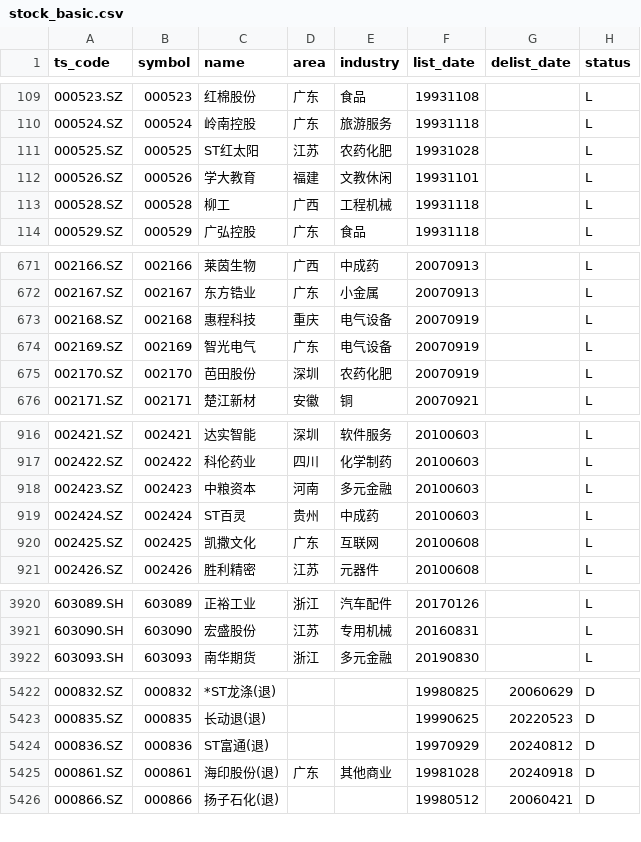
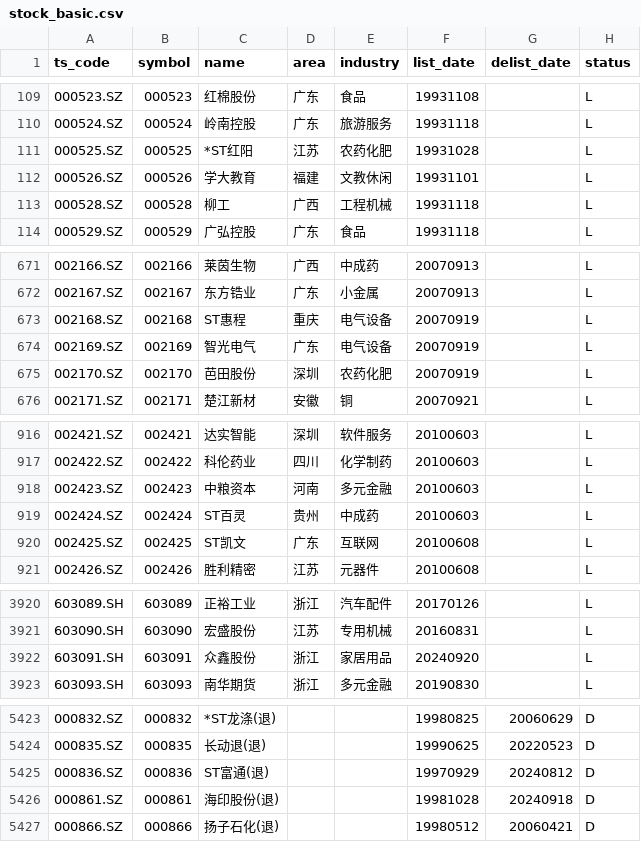
Before and after one commit to AFAN-LIFE/macropage, a CSV file: data/stock_basic.csv, drawn as a sheet; only a part is shown, gaps mark what is left out.

```diff
--- a/data/stock_basic.csv
+++ b/data/stock_basic.csv
@@ -110,3 +110,3 @@ ts_code,symbol,name,area,industry,list_date,delist_date,status
 000524.SZ,000524,岭南控股,广东,旅游服务,19931118,,L
-000525.SZ,000525,ST红太阳,江苏,农药化肥,19931028,,L
+000525.SZ,000525,*ST红阳,江苏,农药化肥,19931028,,L
 000526.SZ,000526,学大教育,福建,文教休闲,19931101,,L
@@ -672,3 +672,3 @@ ts_code,symbol,name,area,industry,list_date,delist_date,status
 002167.SZ,002167,东方锆业,广东,小金属,20070913,,L
-002168.SZ,002168,惠程科技,重庆,电气设备,20070919,,L
+002168.SZ,002168,ST惠程,重庆,电气设备,20070919,,L
 002169.SZ,002169,智光电气,广东,电气设备,20070919,,L
@@ -919,3 +919,3 @@ ts_code,symbol,name,area,industry,list_date,delist_date,status
 002424.SZ,002424,ST百灵,贵州,中成药,20100603,,L
-002425.SZ,002425,凯撒文化,广东,互联网,20100608,,L
+002425.SZ,002425,ST凯文,广东,互联网,20100608,,L
 002426.SZ,002426,胜利精密,江苏,元器件,20100608,,L
@@ -3921,2 +3921,3 @@ ts_code,symbol,name,area,industry,list_date,delist_date,status
 603090.SH,603090,宏盛股份,江苏,专用机械,20160831,,L
+603091.SH,603091,众鑫股份,浙江,家居用品,20240920,,L
 603093.SH,603093,南华期货,浙江,多元金融,20190830,,L
@@ -5424,3 +5425,3 @@ ts_code,symbol,name,area,industry,list_date,delist_date,status
 000836.SZ,000836,ST富通(退),,,19970929,20240812,D
-000861.SZ,000861,海印股份(退),广东,其他商业,19981028,20240918,D
+000861.SZ,000861,海印股份(退),,,19981028,20240918,D
 000866.SZ,000866,扬子石化(退),,,19980512,20060421,D
```
Also changed, not shown: data/tf_continuous.csv, data/yield.csv, 1 other file.
